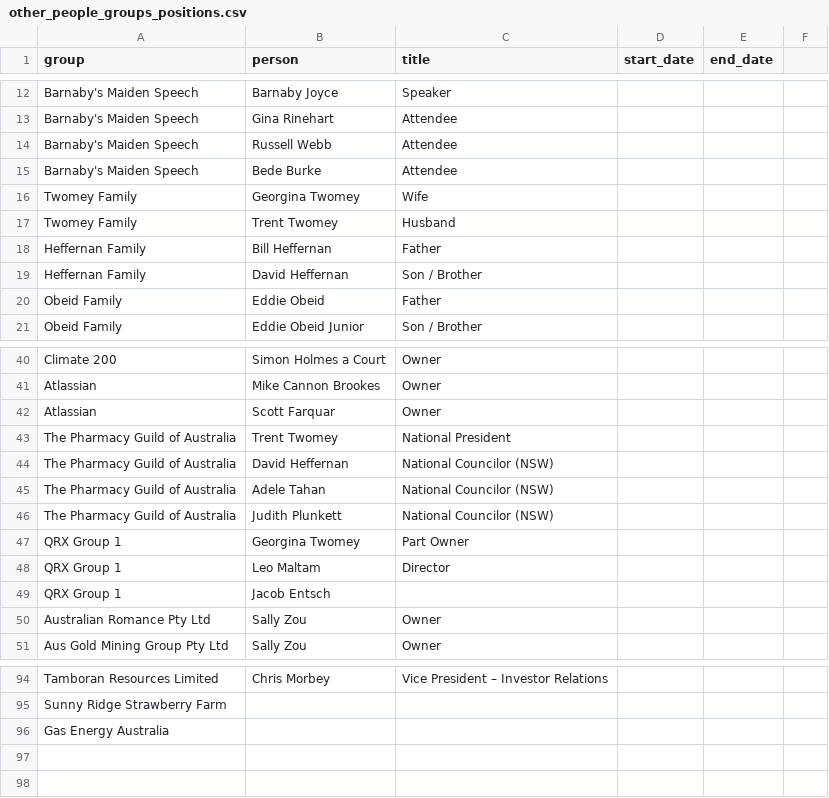
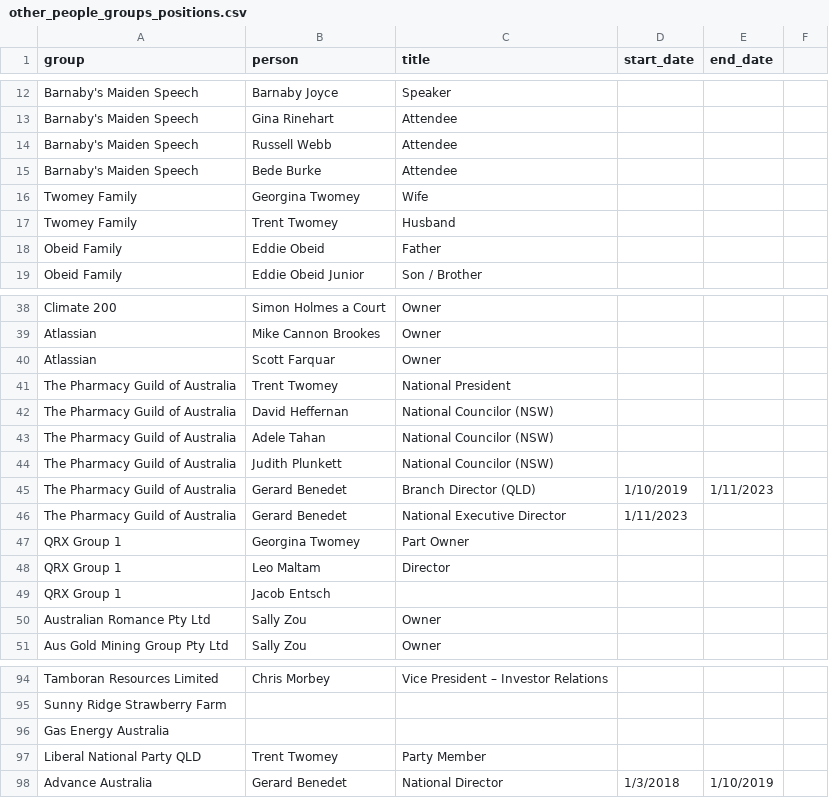
Before and after one commit to johnofsydney/lester, a CSV file: csv_data/other_people_groups_positions.csv, drawn as a sheet; only a part is shown, gaps mark what is left out.

Commit message:
better capitalize, add some names. mostly limit size of group that will be used in build queue

```diff
--- a/csv_data/other_people_groups_positions.csv
+++ b/csv_data/other_people_groups_positions.csv
@@ -17,4 +17,2 @@ Twomey Family, Georgina Twomey, Wife
 Twomey Family, Trent Twomey, Husband
-Heffernan Family, Bill Heffernan, Father
-Heffernan Family, David Heffernan, Son / Brother
 Obeid Family, Eddie Obeid, Father
@@ -46,2 +44,4 @@ The Pharmacy Guild of Australia, Adele Tahan, National Councilor (NSW)
 The Pharmacy Guild of Australia, Judith Plunkett, National Councilor (NSW)
+The Pharmacy Guild of Australia, Gerard Benedet, Branch Director (QLD), 1/10/2019, 1/11/2023
+The Pharmacy Guild of Australia, Gerard Benedet, National Executive Director, 1/11/2023
 QRX Group 1, Georgina Twomey, Part Owner
@@ -96 +96,3 @@ Sunny Ridge Strawberry Farm
 Gas Energy Australia
+Liberal National Party QLD, Trent Twomey, Party Member
+Advance Australia, Gerard Benedet, National Director, 1/3/2018, 1/10/2019
```
Also changed, not shown: csv_data/affiliations.csv, 12 other files.
